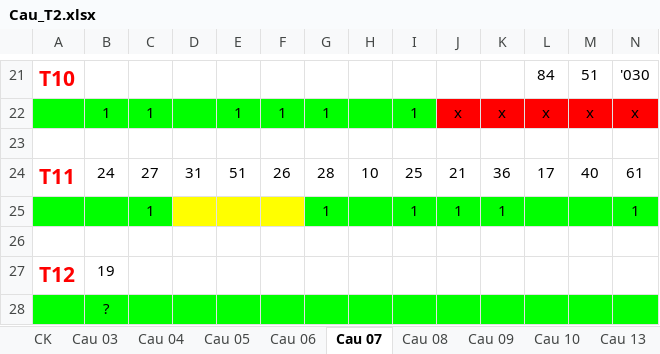
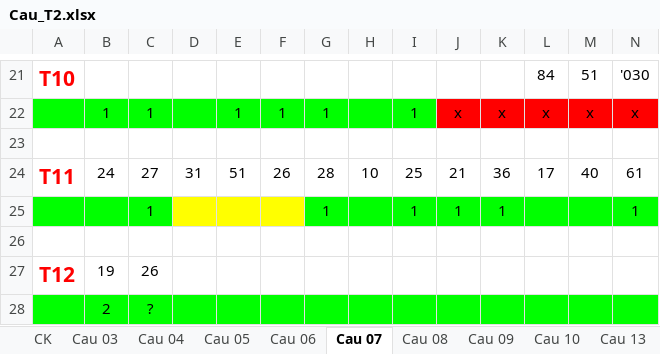
Before and after one commit to nampq/science, an Excel workbook: MakeMoney/Thong_Ke/xls/Cau_T2.xlsx, sheet Cau 07, drawn as a sheet; only a part is shown, gaps mark what is left out; values as stored, in another font and other column widths than the file's, no borders; removed rows and columns are numbered as before the commit, all else as after; rows hold the shown columns only; the diff names each change by its address in the sheet, - before the commit and + after, or states it on an @@ line.

```diff
--- a/MakeMoney/Thong_Ke/xls/Cau_T2.xlsx (sheet Cau 07)
+++ b/MakeMoney/Thong_Ke/xls/Cau_T2.xlsx (sheet Cau 07)
-C27: (empty)
+C27: 26
-row 28:  | ?
+row 28:  | 2 | ?
```
Also changed, not shown: sheet Cau 03, sheet Cau 04, sheet Cau 08, sheet Cau 10, sheet Cau 05, sheet Cau 13, 3 more sheets, 12 other files.
